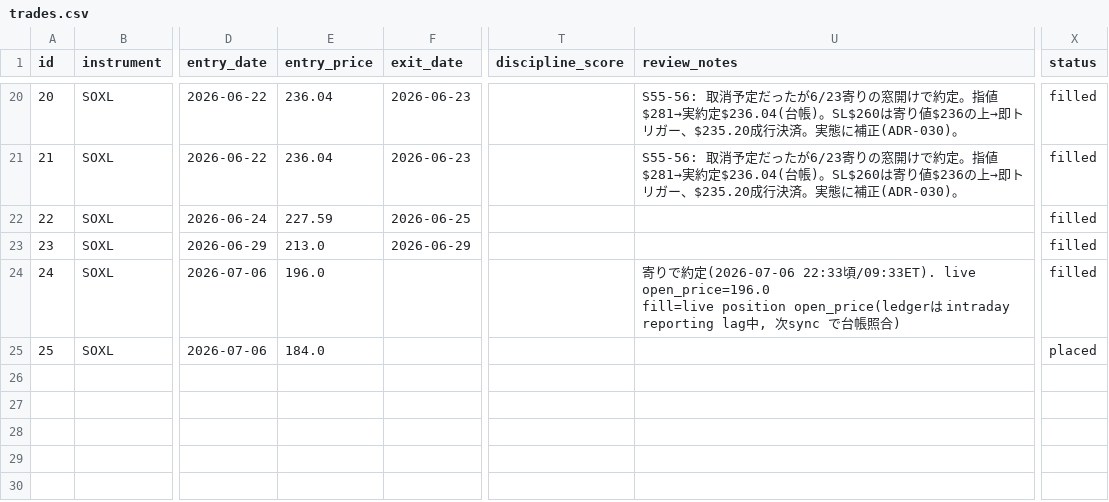
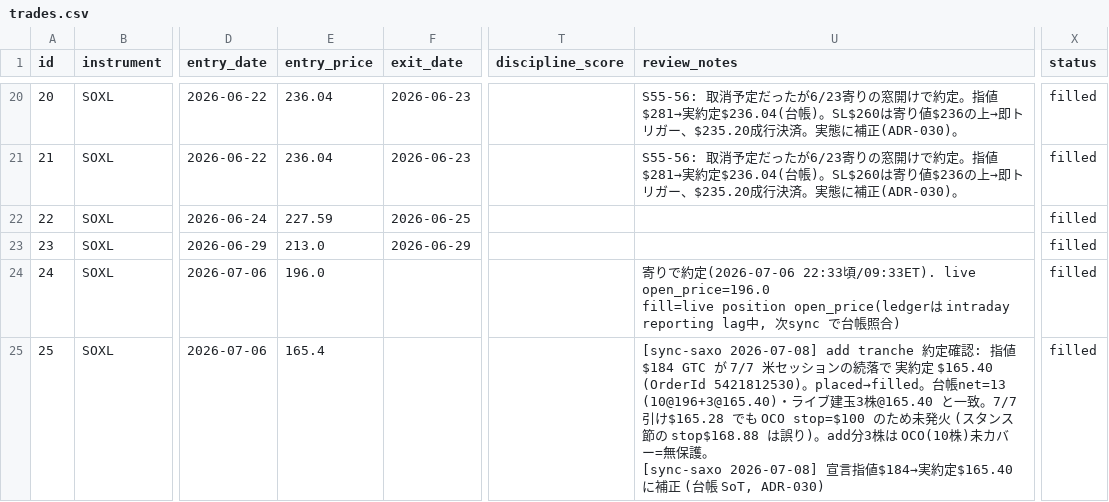
Before and after one commit to ksyunnnn/Master-Sensei, a CSV file: data/db_export/trades.csv, drawn as a sheet; only a part is shown, gaps mark what is left out; ↵ is a line break in a cell; the diff names each change by its address in the sheet, - before the commit and + after, or states it on an @@ line.

```diff
--- a/data/db_export/trades.csv
+++ b/data/db_export/trades.csv
-E25 (entry_price): 184.0
+E25 (entry_price): 165.4
-U25 (review_notes): (empty)
+U25 (review_notes): [sync-saxo 2026-07-08] add tranche 約定確認: 指値$184 GTC が 7/7 米セッションの続落で 実約定 $165.40 (OrderId 5421812530)。placed→filled。台帳net=13 (10@196+3@165.40)・ライブ建玉3株@165.40 と一致。7/7引け$165.28 でも OCO stop=$100 のため未発火 (スタンス節の stop$168.88 は誤り)。add分3株は OCO(10株)未カバー=無保護。 ↵ [sync-saxo 2026-07-08] 宣言指値$184→実約定$165.40 に補正 (台帳 SoT, ADR-030)
-X25 (status): placed
+X25 (status): filled
```
Also changed, not shown: data/db_export/events.csv, data/db_export/knowledge.csv, 3 other files.
